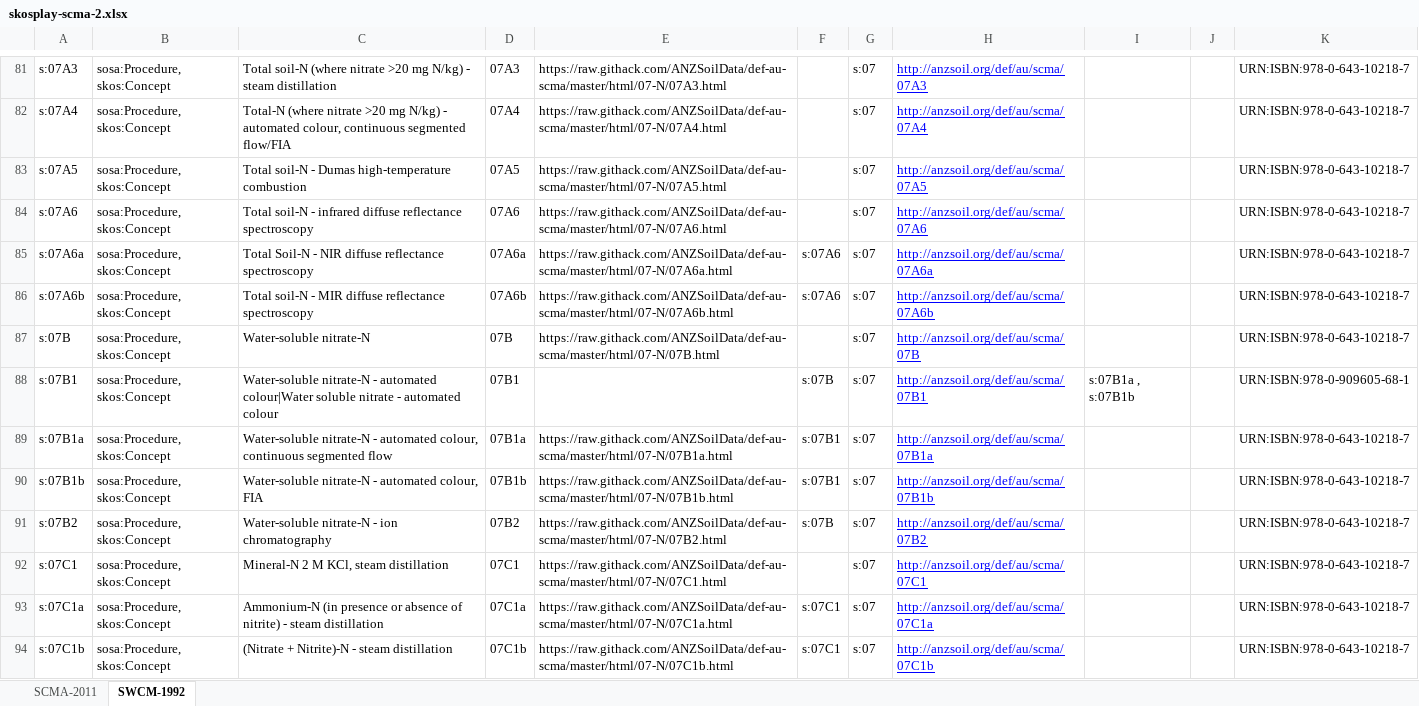
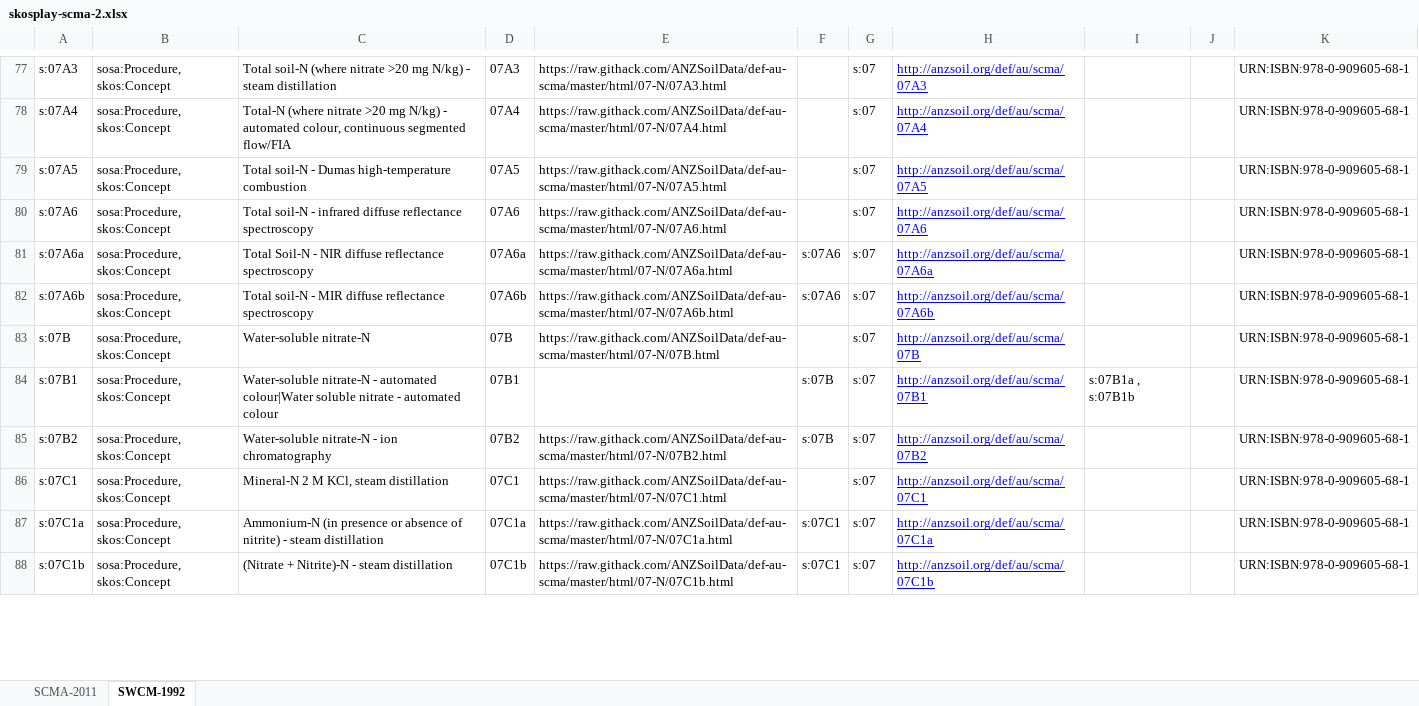
Before and after one commit to ANZSoilData/def-au-scm, an Excel workbook: rdf/skosplay-scma-2.xlsx, sheet SWCM-1992, drawn as a sheet; only a part is shown, gaps mark what is left out; values as stored, in another font and other column widths than the file's, no borders; removed rows and columns are numbered as before the commit, all else as after; the diff covers the shown part only; the diff names each change by its address in the sheet, - before the commit and + after, or states it on an @@ line.

Commit message:
Update skosplay-scma-2.xlsx
(i) delete rows in the sheet labeled SWCM-1992 that don't belong there.
(ii) delete rows in the sheet labeled SCMA-2011 that don't belong there (I did a couple already)
(iii) add 'links' in the dcterms:replaces dcterms:is replaced by. Still have questions on descriptions and links between versions a

```diff
--- a/rdf/skosplay-scma-2.xlsx (sheet SWCM-1992)
+++ b/rdf/skosplay-scma-2.xlsx (sheet SWCM-1992)
-K77:K83: URN:ISBN:978-0-643-10218-7
+K77:K83: URN:ISBN:978-0-909605-68-1
-row 89: s:07B1a | sosa:Procedure, skos:Concept | Water-soluble nitrate-N - automated colour, continuous segmented flow | 07B1a | https://raw.githack.com/ANZSoilData/def-au-scma/master/html/07-N/07B1a.html | s:07B1 | s:07 | http://anzsoil.org/def/au/scma/07B1a |  |  | URN:ISBN:978-0-643-10218-7
-row 90: s:07B1b | sosa:Procedure, skos:Concept | Water-soluble nitrate-N - automated colour, FIA | 07B1b | https://raw.githack.com/ANZSoilData/def-au-scma/master/html/07-N/07B1b.html | s:07B1 | s:07 | http://anzsoil.org/def/au/scma/07B1b |  |  | URN:ISBN:978-0-643-10218-7
-K85:K88: URN:ISBN:978-0-643-10218-7
+K85:K88: URN:ISBN:978-0-909605-68-1
```
Also changed, not shown: 14 removed rows and 221 edited cells elsewhere in this sheet, sheet SCMA-2011.
